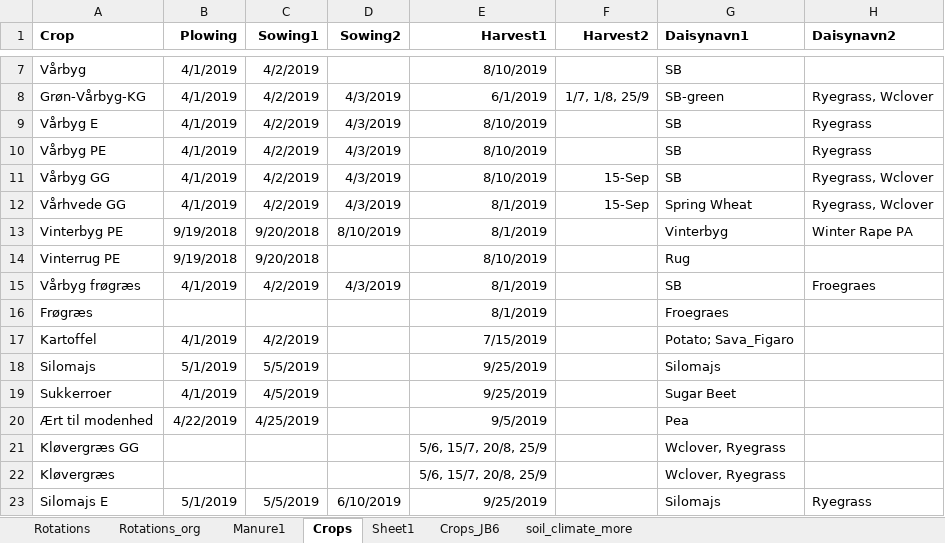
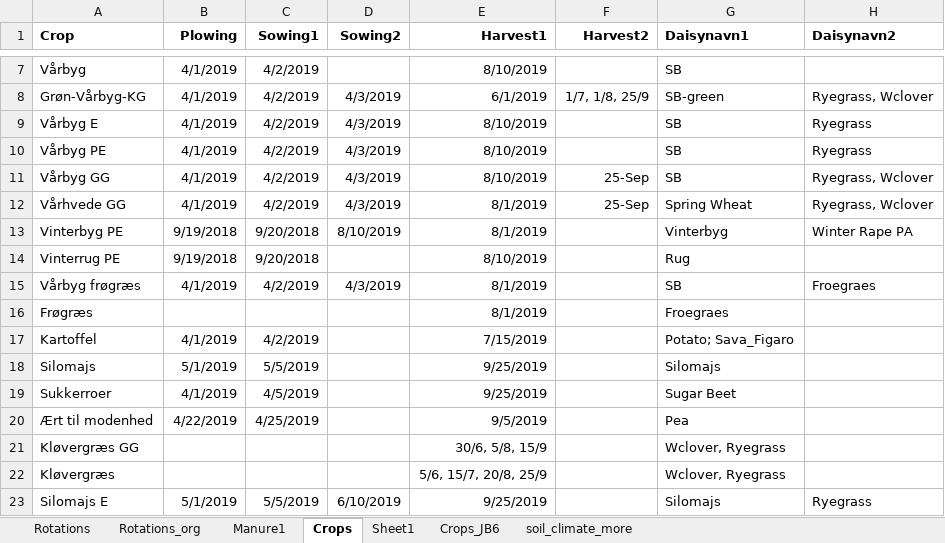
Before and after one commit to Signekyndingborgen/StyrN, an Excel workbook: Scenarios/common/masterinput_v4.xlsx, sheet Crops, drawn as a sheet; only a part is shown, gaps mark what is left out; values as stored, in another font and other column widths than the file's, no borders; the diff names each change by its address in the sheet, - before the commit and + after, or states it on an @@ line.

```diff
--- a/Scenarios/common/masterinput_v4.xlsx (sheet Crops)
+++ b/Scenarios/common/masterinput_v4.xlsx (sheet Crops)
-F11:F12 (Harvest2): 15-Sep
+F11:F12 (Harvest2): 25-Sep
-E21 (Harvest1): 5/6, 15/7, 20/8, 25/9
+E21 (Harvest1): 30/6, 5/8, 15/9
```
Also changed, not shown: Scenarios/common/Nnorm_2019.xlsx, Scenarios/common/Nnorm_2019_yields.xlsx, 30 other files.
